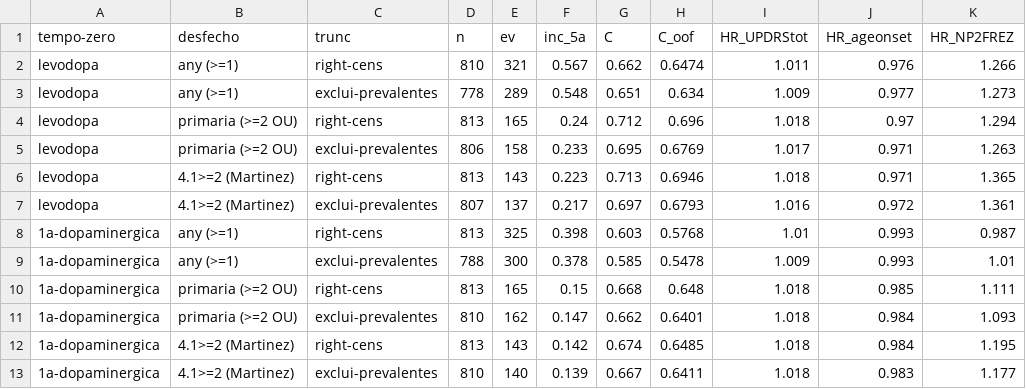
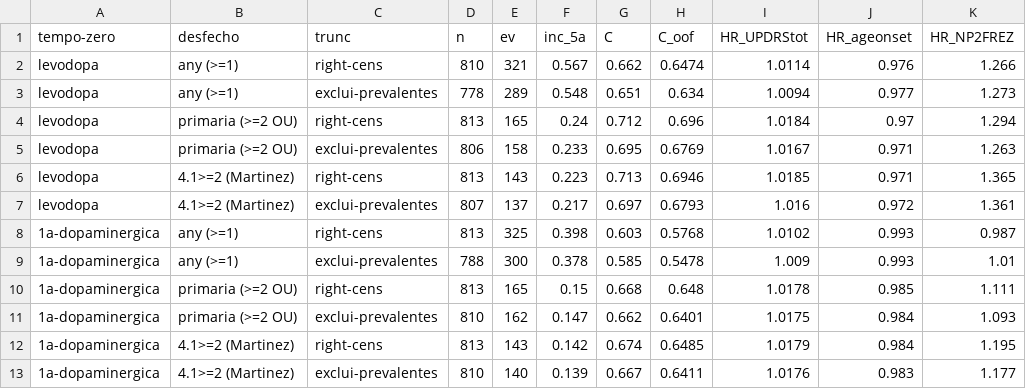
Before and after one commit to cassiominuzzo/ppmi-dyskinesia-prediction, a CSV file: 03_Resultados/Tabelas/tab44_sensibilidade.csv, drawn as a sheet.

```diff
--- a/03_Resultados/Tabelas/tab44_sensibilidade.csv
+++ b/03_Resultados/Tabelas/tab44_sensibilidade.csv
@@ -1,13 +1,13 @@
 tempo-zero,desfecho,trunc,n,ev,inc_5a,C,C_oof,HR_UPDRStot,HR_ageonset,HR_NP2FREZ
-levodopa,any (>=1),right-cens,810,321,0.567,0.662,0.6474,1.011,0.976,1.266
-levodopa,any (>=1),exclui-prevalentes,778,289,0.548,0.651,0.634,1.009,0.977,1.273
-levodopa,primaria (>=2 OU),right-cens,813,165,0.24,0.712,0.696,1.018,0.97,1.294
-levodopa,primaria (>=2 OU),exclui-prevalentes,806,158,0.233,0.695,0.6769,1.017,0.971,1.263
-levodopa,4.1>=2 (Martinez),right-cens,813,143,0.223,0.713,0.6946,1.018,0.971,1.365
+levodopa,any (>=1),right-cens,810,321,0.567,0.662,0.6474,1.0114,0.976,1.266
+levodopa,any (>=1),exclui-prevalentes,778,289,0.548,0.651,0.634,1.0094,0.977,1.273
+levodopa,primaria (>=2 OU),right-cens,813,165,0.24,0.712,0.696,1.0184,0.97,1.294
+levodopa,primaria (>=2 OU),exclui-prevalentes,806,158,0.233,0.695,0.6769,1.0167,0.971,1.263
+levodopa,4.1>=2 (Martinez),right-cens,813,143,0.223,0.713,0.6946,1.0185,0.971,1.365
 levodopa,4.1>=2 (Martinez),exclui-prevalentes,807,137,0.217,0.697,0.6793,1.016,0.972,1.361
-1a-dopaminergica,any (>=1),right-cens,813,325,0.398,0.603,0.5768,1.01,0.993,0.987
+1a-dopaminergica,any (>=1),right-cens,813,325,0.398,0.603,0.5768,1.0102,0.993,0.987
 1a-dopaminergica,any (>=1),exclui-prevalentes,788,300,0.378,0.585,0.5478,1.009,0.993,1.01
-1a-dopaminergica,primaria (>=2 OU),right-cens,813,165,0.15,0.668,0.648,1.018,0.985,1.111
-1a-dopaminergica,primaria (>=2 OU),exclui-prevalentes,810,162,0.147,0.662,0.6401,1.018,0.984,1.093
-1a-dopaminergica,4.1>=2 (Martinez),right-cens,813,143,0.142,0.674,0.6485,1.018,0.984,1.195
-1a-dopaminergica,4.1>=2 (Martinez),exclui-prevalentes,810,140,0.139,0.667,0.6411,1.018,0.983,1.177
+1a-dopaminergica,primaria (>=2 OU),right-cens,813,165,0.15,0.668,0.648,1.0178,0.985,1.111
+1a-dopaminergica,primaria (>=2 OU),exclui-prevalentes,810,162,0.147,0.662,0.6401,1.0175,0.984,1.093
+1a-dopaminergica,4.1>=2 (Martinez),right-cens,813,143,0.142,0.674,0.6485,1.0179,0.984,1.195
+1a-dopaminergica,4.1>=2 (Martinez),exclui-prevalentes,810,140,0.139,0.667,0.6411,1.0176,0.983,1.177
```
Also changed, not shown: 03_Resultados/Tabelas/Table1_development_sample.csv, 8 other files.
